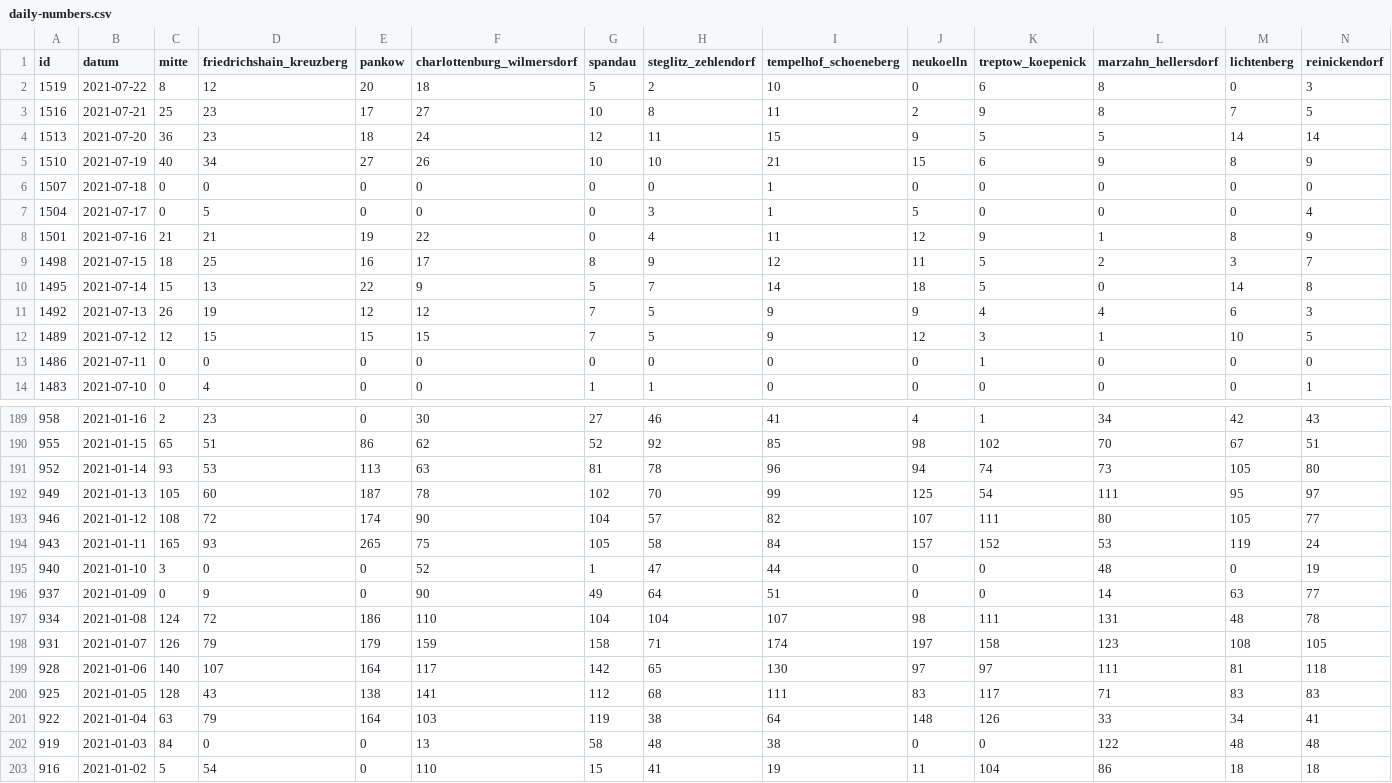
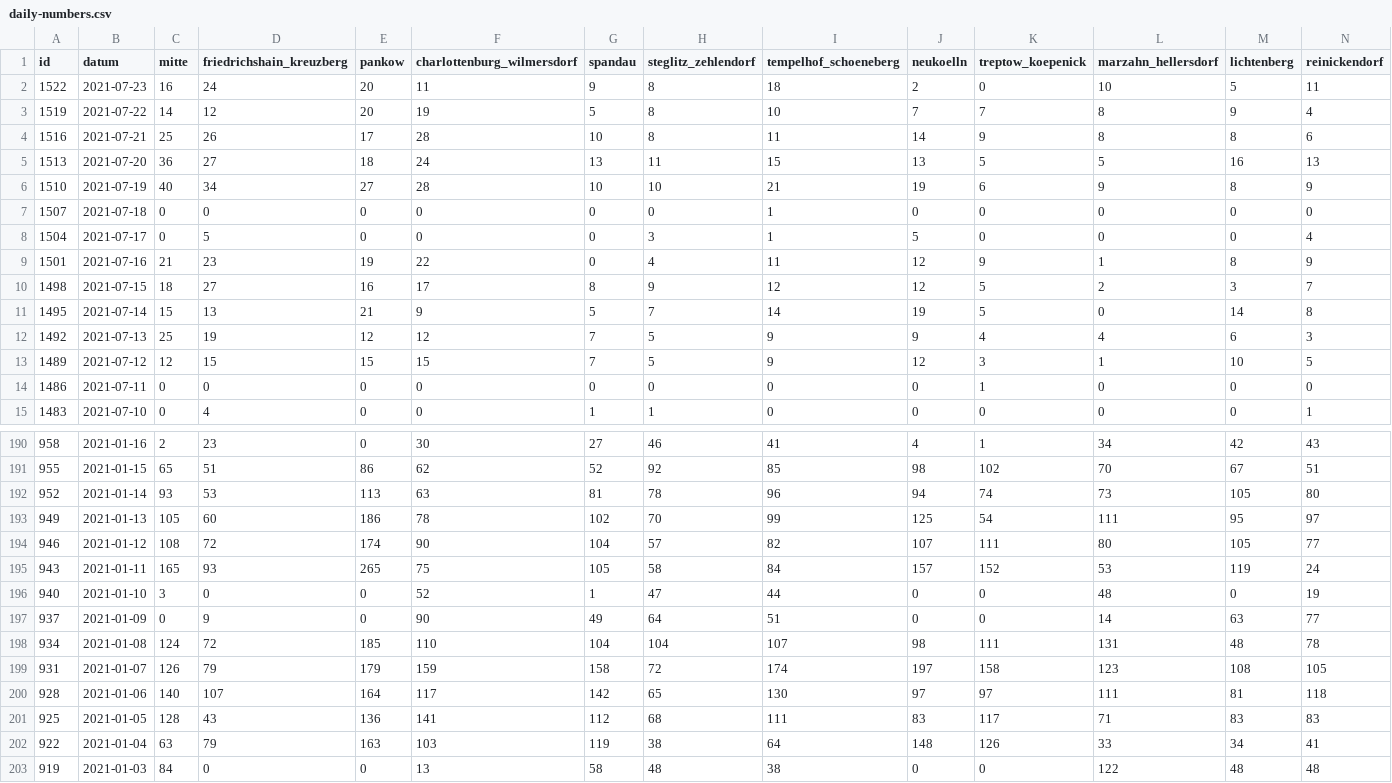
Before and after one commit to MarkusH/covid19-berlin, a CSV file: data/daily-numbers.csv, drawn as a sheet; only a part is shown, gaps mark what is left out; the shorter side is filled out with more unchanged rows; the diff covers the shown part only.

```diff
--- a/data/daily-numbers.csv
+++ b/data/daily-numbers.csv
@@ -1,12 +1,13 @@
 id;datum;mitte;friedrichshain_kreuzberg;pankow;charlottenburg_wilmersdorf;spandau;steglitz_zehlendorf;tempelhof_schoeneberg;neukoelln;treptow_koepenick;marzahn_hellersdorf;lichtenberg;reinickendorf
-1519;2021-07-22;8;12;20;18;5;2;10;0;6;8;0;3
-1516;2021-07-21;25;23;17;27;10;8;11;2;9;8;7;5
-1513;2021-07-20;36;23;18;24;12;11;15;9;5;5;14;14
-1510;2021-07-19;40;34;27;26;10;10;21;15;6;9;8;9
+1522;2021-07-23;16;24;20;11;9;8;18;2;0;10;5;11
+1519;2021-07-22;14;12;20;19;5;8;10;7;7;8;9;4
+1516;2021-07-21;25;26;17;28;10;8;11;14;9;8;8;6
+1513;2021-07-20;36;27;18;24;13;11;15;13;5;5;16;13
+1510;2021-07-19;40;34;27;28;10;10;21;19;6;9;8;9
 1507;2021-07-18;0;0;0;0;0;0;1;0;0;0;0;0
 1504;2021-07-17;0;5;0;0;0;3;1;5;0;0;0;4
-1501;2021-07-16;21;21;19;22;0;4;11;12;9;1;8;9
-1498;2021-07-15;18;25;16;17;8;9;12;11;5;2;3;7
-1495;2021-07-14;15;13;22;9;5;7;14;18;5;0;14;8
-1492;2021-07-13;26;19;12;12;7;5;9;9;4;4;6;3
+1501;2021-07-16;21;23;19;22;0;4;11;12;9;1;8;9
+1498;2021-07-15;18;27;16;17;8;9;12;12;5;2;3;7
+1495;2021-07-14;15;13;21;9;5;7;14;19;5;0;14;8
+1492;2021-07-13;25;19;12;12;7;5;9;9;4;4;6;3
 1489;2021-07-12;12;15;15;15;7;5;9;12;3;1;10;5
@@ -191,3 +192,3 @@ id;datum;mitte;friedrichshain_kreuzberg;pankow;charlottenburg_wilmersdorf;spanda
 952;2021-01-14;93;53;113;63;81;78;96;94;74;73;105;80
-949;2021-01-13;105;60;187;78;102;70;99;125;54;111;95;97
+949;2021-01-13;105;60;186;78;102;70;99;125;54;111;95;97
 946;2021-01-12;108;72;174;90;104;57;82;107;111;80;105;77
@@ -196,7 +197,7 @@ id;datum;mitte;friedrichshain_kreuzberg;pankow;charlottenburg_wilmersdorf;spanda
 937;2021-01-09;0;9;0;90;49;64;51;0;0;14;63;77
-934;2021-01-08;124;72;186;110;104;104;107;98;111;131;48;78
-931;2021-01-07;126;79;179;159;158;71;174;197;158;123;108;105
+934;2021-01-08;124;72;185;110;104;104;107;98;111;131;48;78
+931;2021-01-07;126;79;179;159;158;72;174;197;158;123;108;105
 928;2021-01-06;140;107;164;117;142;65;130;97;97;111;81;118
-925;2021-01-05;128;43;138;141;112;68;111;83;117;71;83;83
-922;2021-01-04;63;79;164;103;119;38;64;148;126;33;34;41
+925;2021-01-05;128;43;136;141;112;68;111;83;117;71;83;83
+922;2021-01-04;63;79;163;103;119;38;64;148;126;33;34;41
 919;2021-01-03;84;0;0;13;58;48;38;0;0;122;48;48
```
Also changed, not shown: 50 edited cells elsewhere in this file, data/7-day-incidence.csv, data/daily-indicators.csv.
